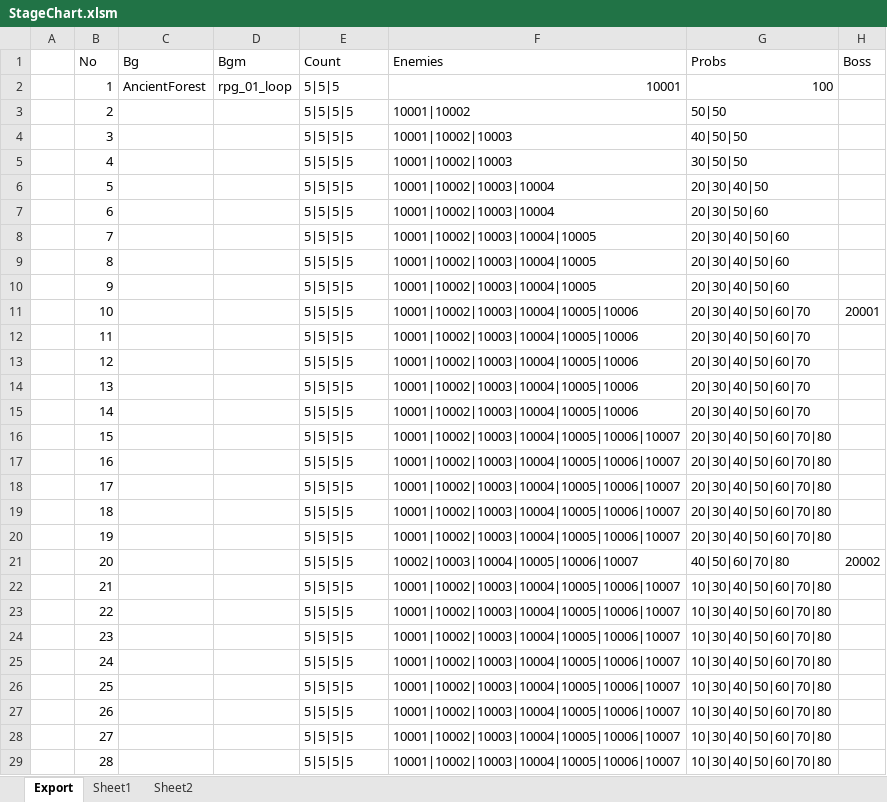
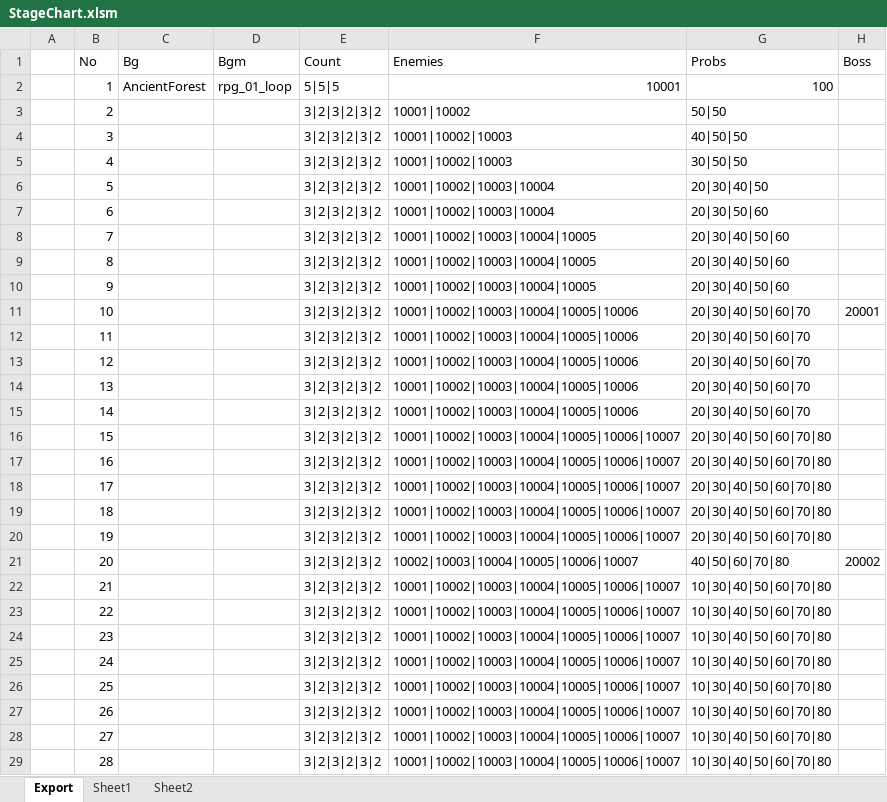
Before and after one commit to BlindBullet/ProjectDF, an Excel workbook: Assets/DataTables~/StageChart.xlsm, sheet Export, drawn as a sheet; only a part is shown; values as stored, in another font and other column widths than the file's, no borders; charts and pictures not drawn; the diff covers the shown part only; the diff names each change by its address in the sheet, - before the commit and + after, or states it on an @@ line.

```diff
--- a/Assets/DataTables~/StageChart.xlsm (sheet Export)
+++ b/Assets/DataTables~/StageChart.xlsm (sheet Export)
-E3:E29 (Count): 5|5|5|5
+E3:E29 (Count): 3|2|3|2|3|2
```
Also changed, not shown: 522 edited cells elsewhere in this sheet, charts or pictures, Assets/DataTables~/ProjectileChart.xlsm, Assets/DataTables~/StringChart.xlsm, 25 other files.
